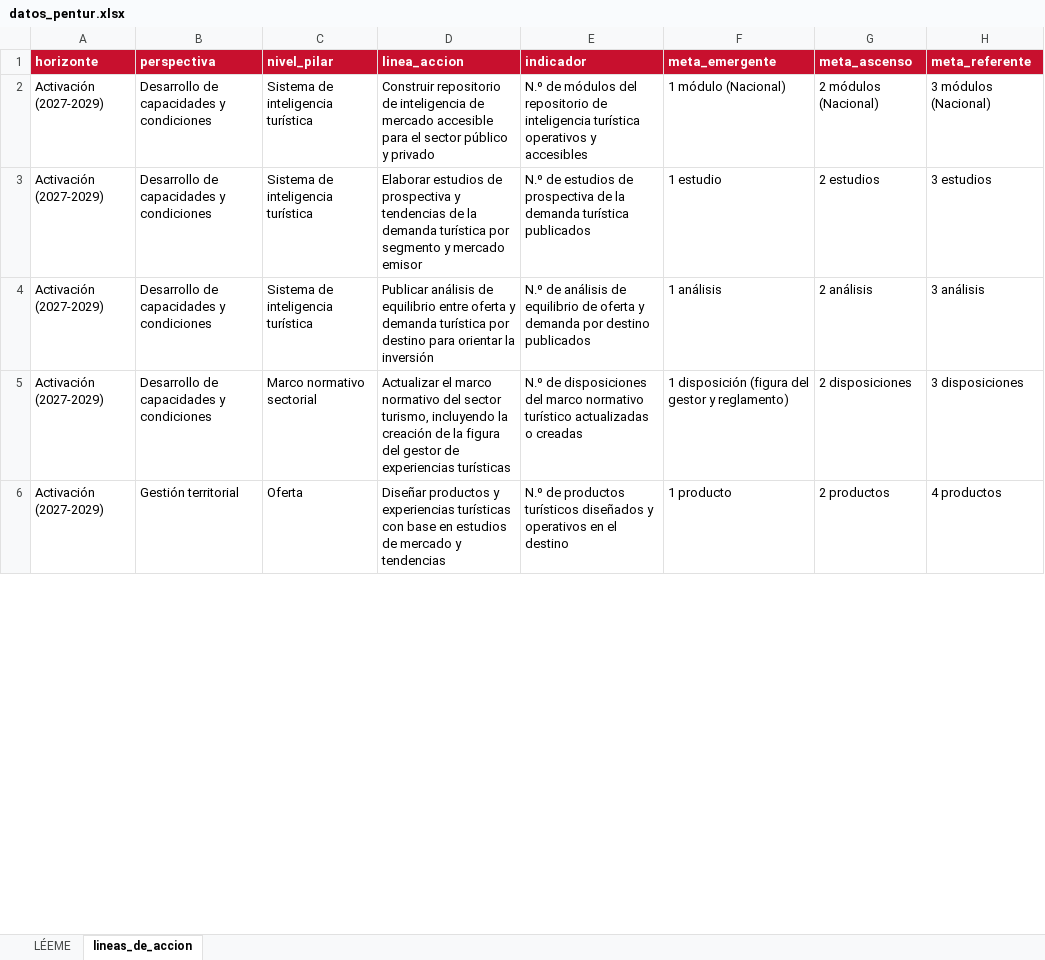
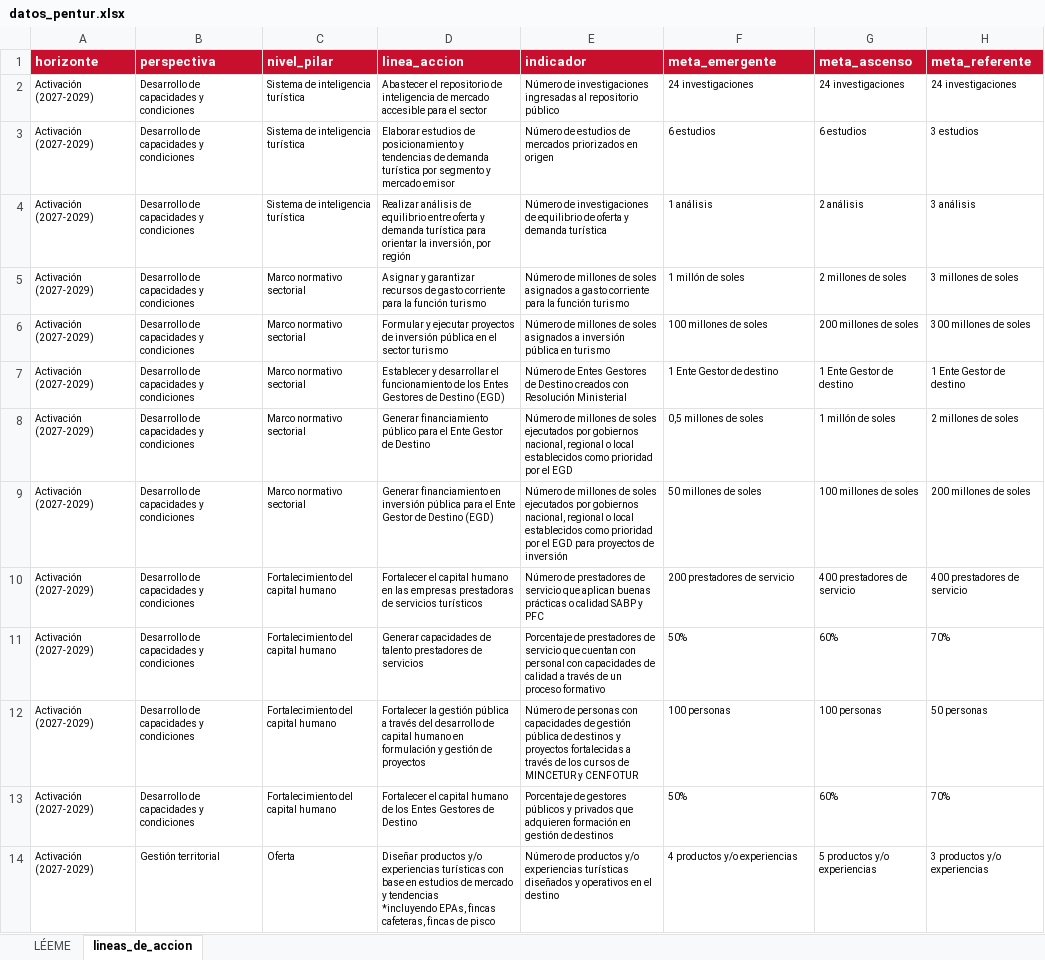
Before and after one commit to MarioQuitero2026/Pentur, an Excel workbook: datos_pentur.xlsx, sheet lineas_de_accion, drawn as a sheet; only a part is shown; values as stored, in another font and other column widths than the file's, no borders; addresses are those after the commit; ↵ is a line break in a cell; the diff covers the shown part only; the diff names each change by its address in the sheet, - before the commit and + after, or states it on an @@ line.

```diff
--- a/datos_pentur.xlsx (sheet lineas_de_accion)
+++ b/datos_pentur.xlsx (sheet lineas_de_accion)
@@ A2:H5 text size: smaller @@
-D2 (linea_accion): Construir repositorio de inteligencia de mercado accesible para el sector público y privado
+D2 (linea_accion): Abastecer el repositorio de inteligencia de mercado accesible para el sector
-E2 (indicador): N.º de módulos del repositorio de inteligencia turística operativos y accesibles
+E2 (indicador): Número de investigaciones ingresadas al repositorio público
-F2 (meta_emergente): 1 módulo (Nacional)
+F2 (meta_emergente): 24 investigaciones
-G2 (meta_ascenso): 2 módulos (Nacional)
+G2 (meta_ascenso): 24 investigaciones
-H2 (meta_referente): 3 módulos (Nacional)
+H2 (meta_referente): 24 investigaciones
-D3 (linea_accion): …estudios de prospectiva y tendencias de la demanda turística…
+D3 (linea_accion): …estudios de posicionamiento y tendencias de demanda turística…
-E3 (indicador): N.º de estudios de prospectiva de la demanda turística publicados
+E3 (indicador): Número de estudios de mercados priorizados en origen
-F3 (meta_emergente): 1 estudio
+F3 (meta_emergente): 6 estudios
-G3 (meta_ascenso): 2 estudios
+G3 (meta_ascenso): 6 estudios
-D4 (linea_accion): Publicar análisis de equilibrio entre oferta y demanda turística por destino para orientar la inversión
+D4 (linea_accion): Realizar análisis de equilibrio entre oferta y demanda turística para orientar la inversión, por región
-E4 (indicador): N.º de análisis de equilibrio de oferta y demanda por destino publicados
+E4 (indicador): Número de investigaciones de equilibrio de oferta y demanda turística
-D5 (linea_accion): Actualizar el marco normativo del sector turismo, incluyendo la creación de la figura del gestor de experiencias turísticas
+D5 (linea_accion): Asignar y garantizar recursos de gasto corriente para la función turismo
-E5 (indicador): N.º de disposiciones del marco normativo turístico actualizadas o creadas
+E5 (indicador): Número de millones de soles asignados a gasto corriente para la función turismo
-F5 (meta_emergente): 1 disposición (figura del gestor y reglamento)
+F5 (meta_emergente): 1 millón de soles
-G5 (meta_ascenso): 2 disposiciones
+G5 (meta_ascenso): 2 millones de soles
-H5 (meta_referente): 3 disposiciones
+H5 (meta_referente): 3 millones de soles
+row 6: Activación (2027-2029) | Desarrollo de capacidades y condiciones | Marco normativo sectorial | Formular y ejecutar proyectos de inversión pública en el sector turismo | Número de millones de soles asignados a inversión pública en turismo | 100 millones de soles | 200 millones de soles | 300 millones de soles
+row 7: Activación (2027-2029) | Desarrollo de capacidades y condiciones | Marco normativo sectorial | Establecer y desarrollar el funcionamiento de los Entes Gestores de Destino (EGD) | Número de Entes Gestores de Destino creados con Resolución Ministerial | 1 Ente Gestor de destino | 1 Ente Gestor de destino | 1 Ente Gestor de destino
+row 8: Activación (2027-2029) | Desarrollo de capacidades y condiciones | Marco normativo sectorial | Generar financiamiento público para el Ente Gestor de Destino | Número de millones de soles ejecutados por gobiernos nacional, regional o local establecidos como prioridad por el EGD | 0,5 millones de soles | 1 millón de soles | 2 millones de soles
+row 9: Activación (2027-2029) | Desarrollo de capacidades y condiciones | Marco normativo sectorial | Generar financiamiento en inversión pública para el Ente Gestor de Destino (EGD) | Número de millones de soles ejecutados por gobiernos nacional, regional o local establecidos como prioridad por el EGD para proyectos de inversión | 50 millones de soles | 100 millones de soles | 200 millones de soles
+row 10: Activación (2027-2029) | Desarrollo de capacidades y condiciones | Fortalecimiento del capital humano | Fortalecer el capital humano en las empresas prestadoras de servicios turísticos | Número de prestadores de servicio que aplican buenas prácticas o calidad SABP y PFC | 200 prestadores de servicio | 400 prestadores de servicio | 400 prestadores de servicio
+row 11: Activación (2027-2029) | Desarrollo de capacidades y condiciones | Fortalecimiento del capital humano | Generar capacidades de talento prestadores de servicios | Porcentaje de prestadores de servicio que cuentan con personal con capacidades de calidad a través de un proceso formativo | 50% | 60% | 70%
+row 12: Activación (2027-2029) | Desarrollo de capacidades y condiciones | Fortalecimiento del capital humano | Fortalecer la gestión pública a través del desarrollo de capital humano en formulación y gestión de proyectos | Número de personas con capacidades de gestión pública de destinos y proyectos fortalecidas a través de los cursos de MINCETUR y CENFOTUR | 100 personas | 100 personas | 50 personas
+row 13: Activación (2027-2029) | Desarrollo de capacidades y condiciones | Fortalecimiento del capital humano | Fortalecer el capital humano de los Entes Gestores de Destino | Porcentaje de gestores públicos y privados que adquieren formación en gestión de destinos | 50% | 60% | 70%
@@ A14:H14 text size: smaller @@
-D14 (linea_accion): Diseñar productos y experiencias turísticas con base en estudios de mercado y tendencias
+D14 (linea_accion): Diseñar productos y/o experiencias turísticas con base en estudios de mercado y tendencias ↵ *incluyendo EPAs, fincas cafeteras, fincas de pisco
-E14 (indicador): N.º de productos turísticos diseñados y…
+E14 (indicador): Número de productos y/o experiencias turísticas diseñados y…
-F14 (meta_emergente): 1 producto
+F14 (meta_emergente): 4 productos y/o experiencias
-G14 (meta_ascenso): 2 productos
+G14 (meta_ascenso): 5 productos y/o experiencias
-H14 (meta_referente): 4 productos
+H14 (meta_referente): 3 productos y/o experiencias
```
Also changed, not shown: other rows of this sheet.
